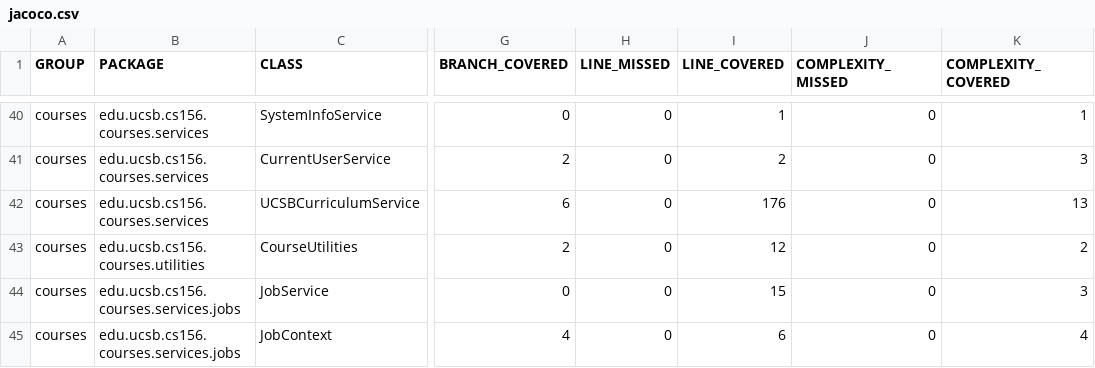
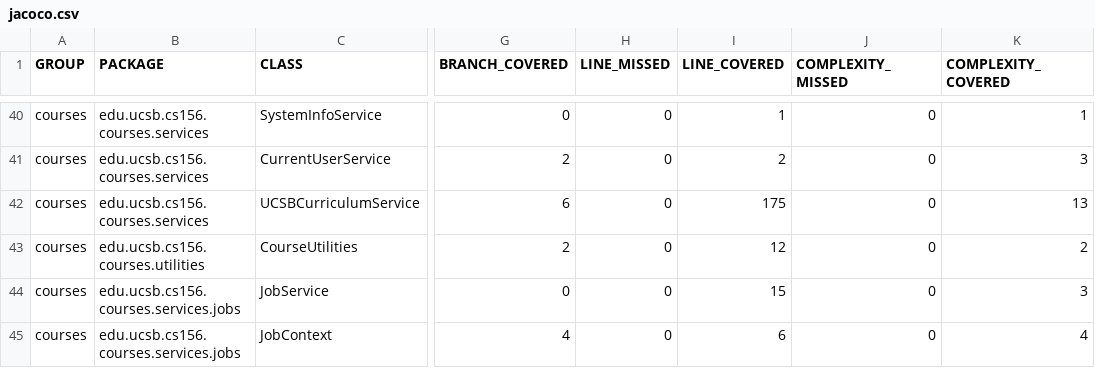
Before and after one commit to ucsb-cs156-f23/proj-courses-f23-7pm-1, a CSV file: prs/27/jacoco/jacoco.csv, drawn as a sheet; only a part is shown, gaps mark what is left out; the diff names each change by its address in the sheet, - before the commit and + after, or states it on an @@ line.

```diff
--- a/prs/27/jacoco/jacoco.csv
+++ b/prs/27/jacoco/jacoco.csv
-I42 (LINE_COVERED): 176
+I42 (LINE_COVERED): 175
```
Also changed, not shown: 9 other files.
